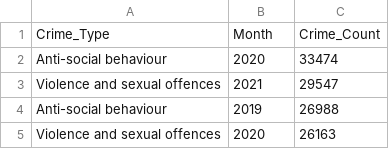
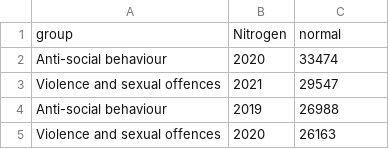
Before and after one commit to abhishekpadala12011/d3js, a CSV file: Data_set.csv, drawn as a sheet; only a part is shown; removed rows and columns are numbered as before the commit, all else as after; the diff names each change by its address in the sheet, - before the commit and + after, or states it on an @@ line.

Commit message:
Update Data_set.csv

```diff
--- a/Data_set.csv
+++ b/Data_set.csv
-row 1: Crime_Type | Month | Crime_Count
+row 1: group | Nitrogen | normal
```
